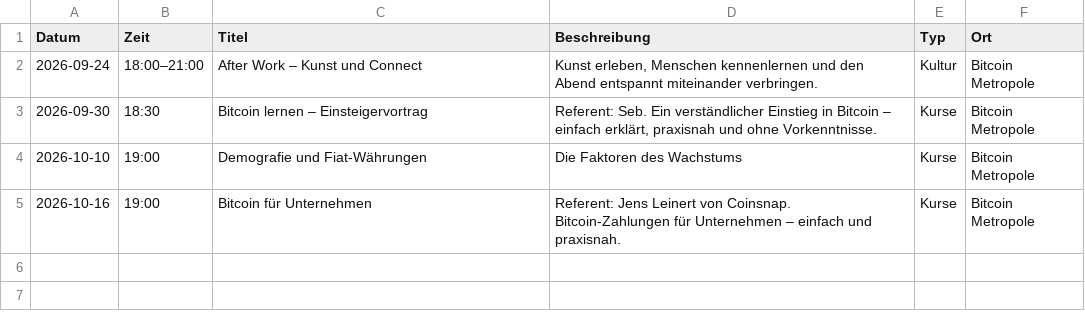
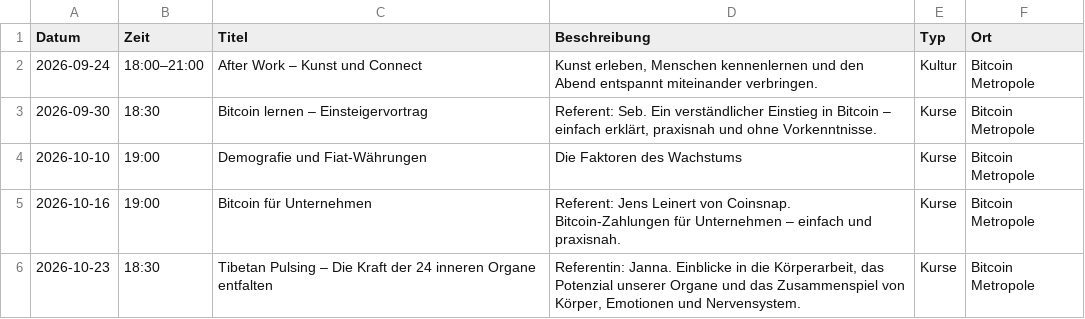
Before and after one commit to Razue/bitcoin_metropole_kempten, a CSV file: programm.csv, drawn as a sheet; the diff names each change by its address in the sheet, - before the commit and + after, or states it on an @@ line.

Commit message:
content: add Tibetan Pulsing event on 23 October

```diff
--- a/programm.csv
+++ b/programm.csv
+row 6: 2026-10-23 | 18:30 | Tibetan Pulsing – Die Kraft der 24 inneren Organe entfalten | Referentin: Janna. Einblicke in die Körperarbeit, das Potenzial unserer Organe und das Zusammenspiel von Körper, Emotionen und Nervensystem. | Kurse | Bitcoin Metropole
```
